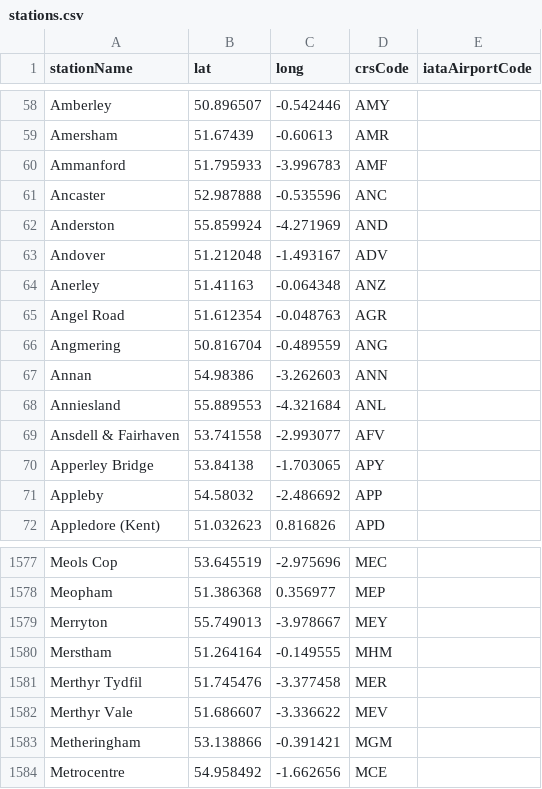
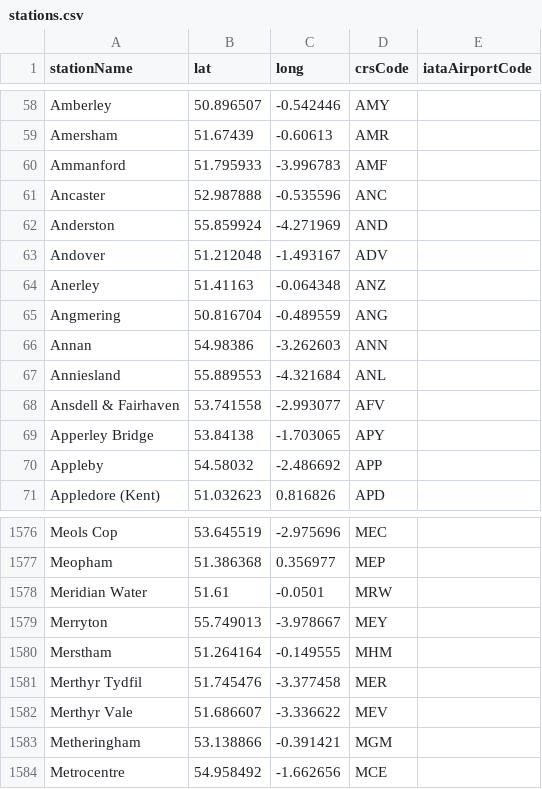
Before and after one commit to davwheat/uk-railway-stations, a CSV file: stations.csv, drawn as a sheet; only a part is shown, gaps mark what is left out.

Commit message:
feat: replace angel road with meridian water

```diff
--- a/stations.csv
+++ b/stations.csv
@@ -64,3 +64,2 @@ Andover,51.212048,-1.493167,ADV,
 Anerley,51.41163,-0.064348,ANZ,
-Angel Road,51.612354,-0.048763,AGR,
 Angmering,50.816704,-0.489559,ANG,
@@ -1578,2 +1577,3 @@ Meols Cop,53.645519,-2.975696,MEC,
 Meopham,51.386368,0.356977,MEP,
+Meridian Water,51.61,-0.0501,MRW,
 Merryton,55.749013,-3.978667,MEY,
```
